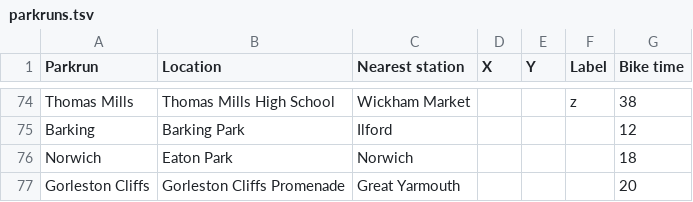
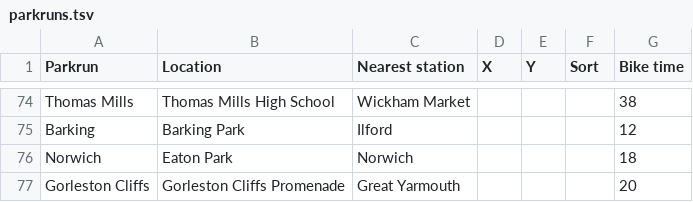
Before and after one commit to schnitzi/parkrun-map, a TSV file: resources/parkruns.tsv, drawn as a sheet; only a part is shown, gaps mark what is left out; the diff covers the shown part only; the diff names each change by its address in the sheet, - before the commit and + after, or states it on an @@ line.

Commit message:
Normalized sort order.  Expanded README.

```diff
--- a/resources/parkruns.tsv
+++ b/resources/parkruns.tsv
-F1: Label
+F1: Sort
-F74 (Sort): z
+F74 (Sort): (empty)
```
Also changed, not shown: 27 edited cells elsewhere in this file, 4 other files.
